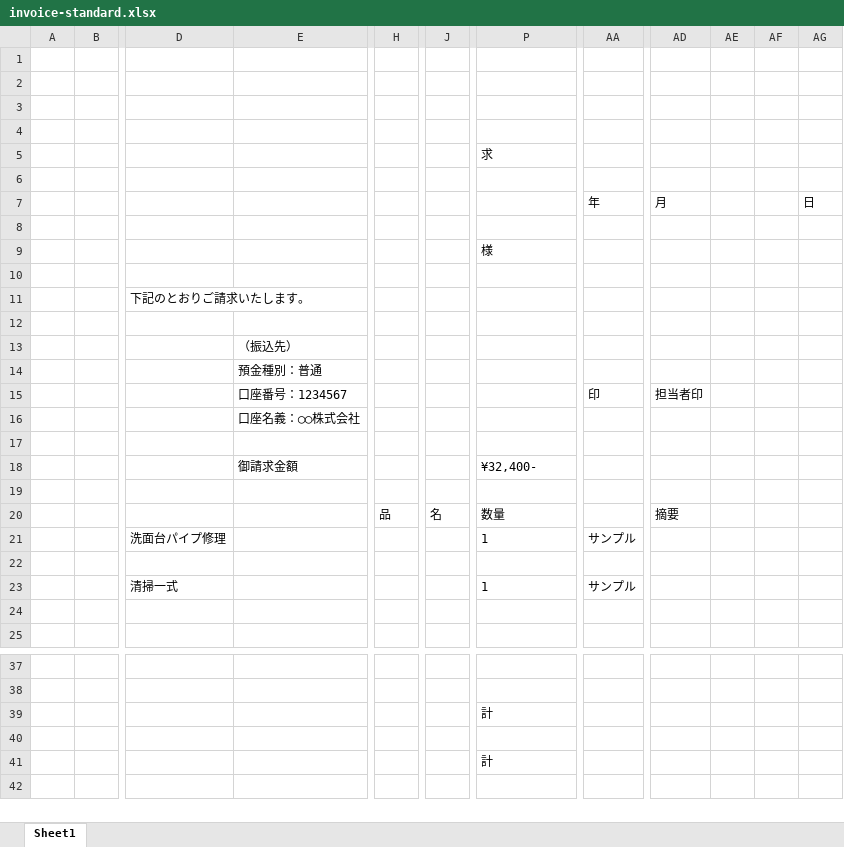
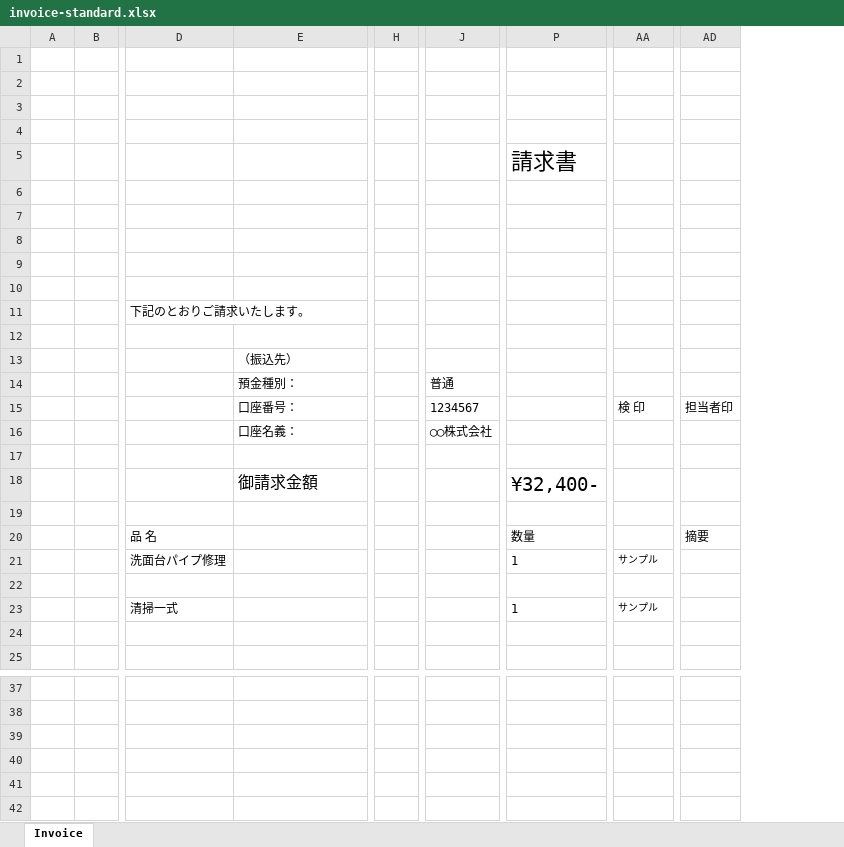
Before and after one commit to TakumiHata/Sheetling, an Excel workbook: data/out/動作確認/invoice-standard.xlsx, sheet Invoice, drawn as a sheet; only a part is shown, gaps mark what is left out; values as stored, in another font and other column widths than the file's, no borders; removed rows and columns are numbered as before the commit, all else as after; rows hold the shown columns only; the diff names each change by its address in the sheet, - before the commit and + after, or states it on an @@ line.

```diff
--- a/data/out/動作確認/invoice-standard.xlsx (sheet Invoice)
+++ b/data/out/動作確認/invoice-standard.xlsx (sheet Invoice)
-sheet tab: Sheet1
+sheet tab: Invoice
-column H, row 20: 品
+column H, empty
-column J, row 20: 名
+column J, row 14: 普通; row 16: ◯◯株式会社
-column AE, empty
-column AF, empty
-column AG, empty
-row 5:  |  |  |  |  |  | 求
+row 5:  |  |  |  |  |  | 請求書
-row 7:  |  |  |  |  |  |  | 年 | 月 |  |  | 日
-row 8:  |  |  |  |  |  | 様
+row 8: (empty)
+row 9: (empty)
-E14: 預金種別：普通
+E14: 預金種別：
-row 15:  |  |  | 口座番号：1234567 |  |  |  | 印 | 担当者印
+row 15:  |  |  | 口座番号： |  | 1234567 |  | 検 印 | 担当者印
-E16: 口座名義：◯◯株式会社
+E16: 口座名義：
@@ E18 text size: larger @@
@@ P18 text size: larger @@
-D20: (empty)
+D20: 品 名
@@ AA21 text size: smaller @@
@@ AA23 text size: smaller @@
-row 39:  |  |  |  |  |  | 計
+row 39: (empty)
-row 41:  |  |  |  |  |  | 計
+row 41: (empty)
```
Also changed, not shown: 7 other files.
